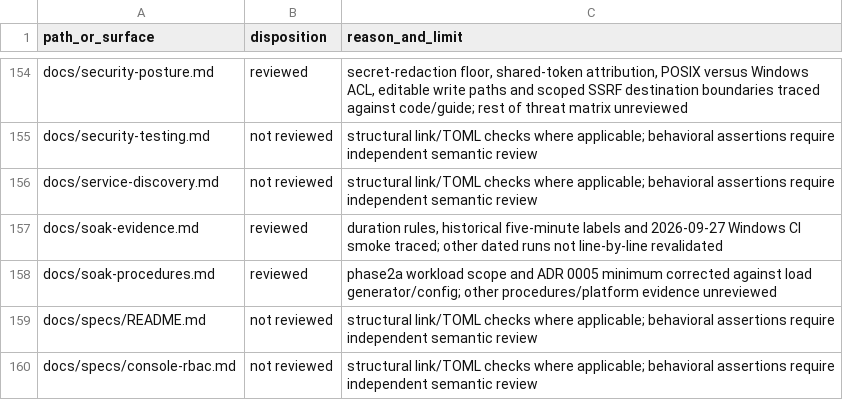
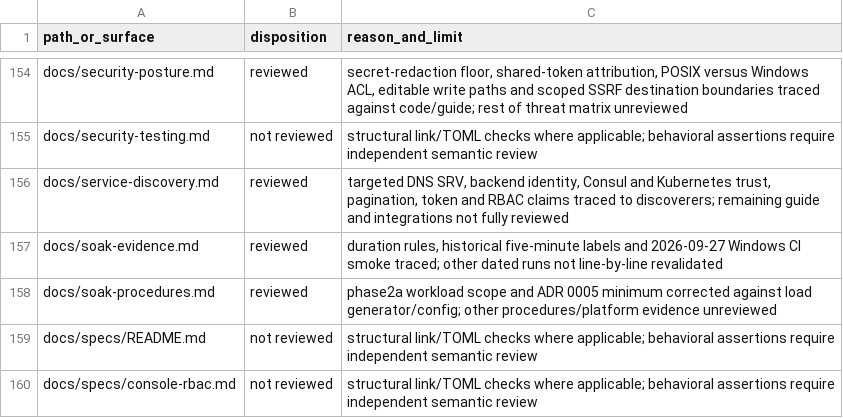
Before and after one commit to victornife/jul, a TSV file: docs/audit/2026-09-27-documentation-coverage.tsv, drawn as a sheet; only a part is shown, gaps mark what is left out.

Commit message:
audit: record discovery trust and completeness findings

```diff
--- a/docs/audit/2026-09-27-documentation-coverage.tsv
+++ b/docs/audit/2026-09-27-documentation-coverage.tsv
@@ -155,3 +155,3 @@ docs/security-posture.md	reviewed	secret-redaction floor, shared-token attributi
 docs/security-testing.md	not reviewed	structural link/TOML checks where applicable; behavioral assertions require independent semantic review
-docs/service-discovery.md	not reviewed	structural link/TOML checks where applicable; behavioral assertions require independent semantic review
+docs/service-discovery.md	reviewed	targeted DNS SRV, backend identity, Consul and Kubernetes trust, pagination, token and RBAC claims traced to discoverers; remaining guide and integrations not fully reviewed
 docs/soak-evidence.md	reviewed	duration rules, historical five-minute labels and 2026-09-27 Windows CI smoke traced; other dated runs not line-by-line revalidated
```
Also changed, not shown: 1 other file.
